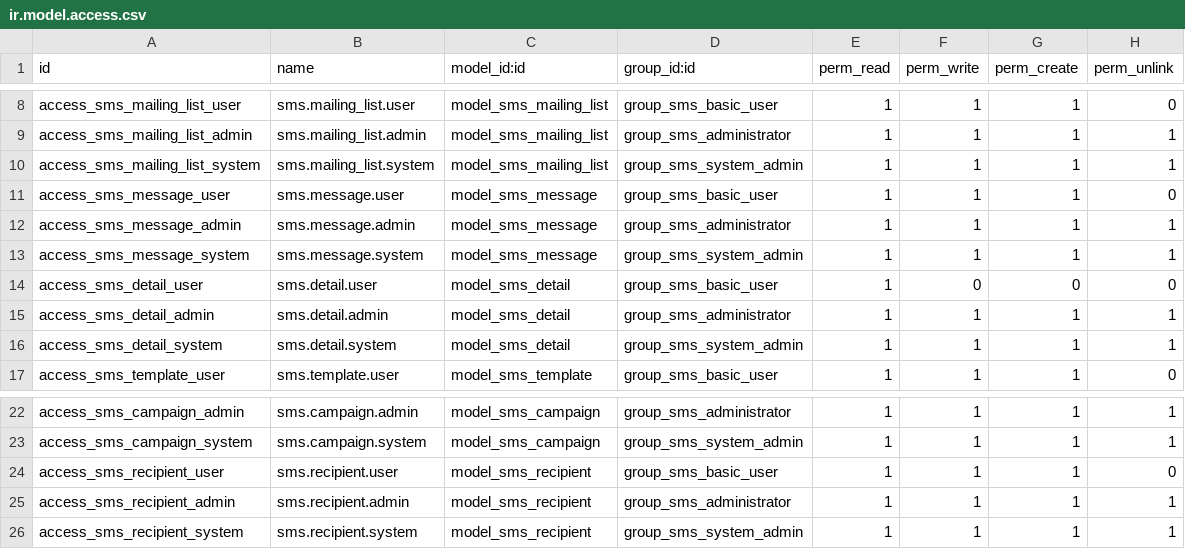
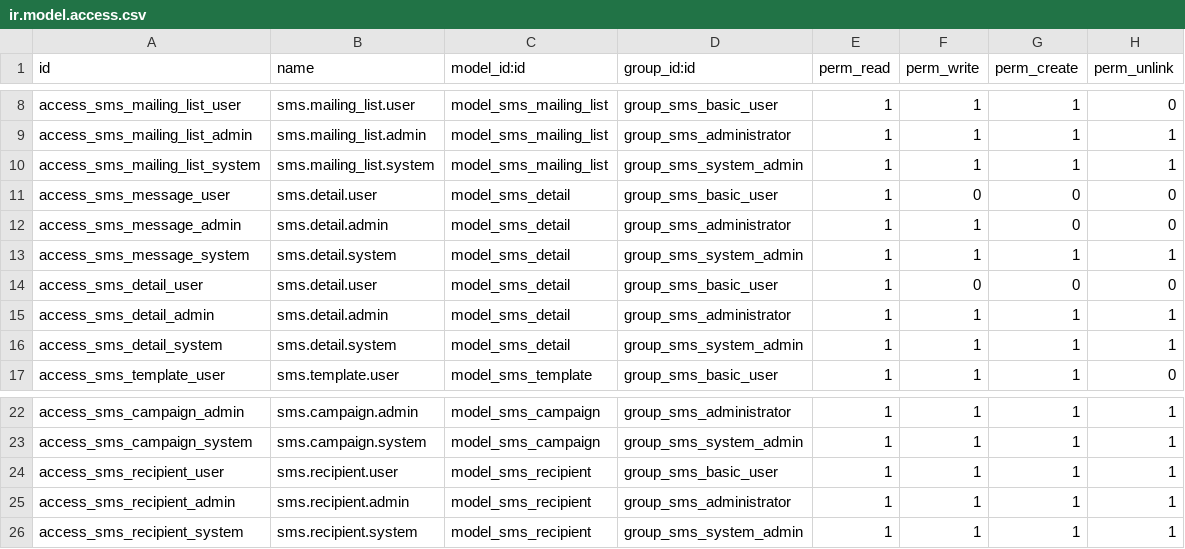
Before and after one commit to SupeFrankie/su_sms, a CSV file: security/ir.model.access.csv, drawn as a sheet; only a part is shown, gaps mark what is left out.

```diff
--- a/security/ir.model.access.csv
+++ b/security/ir.model.access.csv
@@ -10,5 +10,5 @@ access_sms_mailing_list_admin,sms.mailing_list.admin,model_sms_mailing_list,grou
 access_sms_mailing_list_system,sms.mailing_list.system,model_sms_mailing_list,group_sms_system_admin,1,1,1,1
-access_sms_message_user,sms.message.user,model_sms_message,group_sms_basic_user,1,1,1,0
-access_sms_message_admin,sms.message.admin,model_sms_message,group_sms_administrator,1,1,1,1
-access_sms_message_system,sms.message.system,model_sms_message,group_sms_system_admin,1,1,1,1
+access_sms_message_user,sms.detail.user,model_sms_detail,group_sms_basic_user,1,0,0,0
+access_sms_message_admin,sms.detail.admin,model_sms_detail,group_sms_administrator,1,1,0,0
+access_sms_message_system,sms.detail.system,model_sms_detail,group_sms_system_admin,1,1,1,1
 access_sms_detail_user,sms.detail.user,model_sms_detail,group_sms_basic_user,1,0,0,0
@@ -23,3 +23,3 @@ access_sms_campaign_admin,sms.campaign.admin,model_sms_campaign,group_sms_admini
 access_sms_campaign_system,sms.campaign.system,model_sms_campaign,group_sms_system_admin,1,1,1,1
-access_sms_recipient_user,sms.recipient.user,model_sms_recipient,group_sms_basic_user,1,1,1,0
+access_sms_recipient_user,sms.recipient.user,model_sms_recipient,group_sms_basic_user,1,1,1,1
 access_sms_recipient_admin,sms.recipient.admin,model_sms_recipient,group_sms_administrator,1,1,1,1
```
Also changed, not shown: 7 other files.
